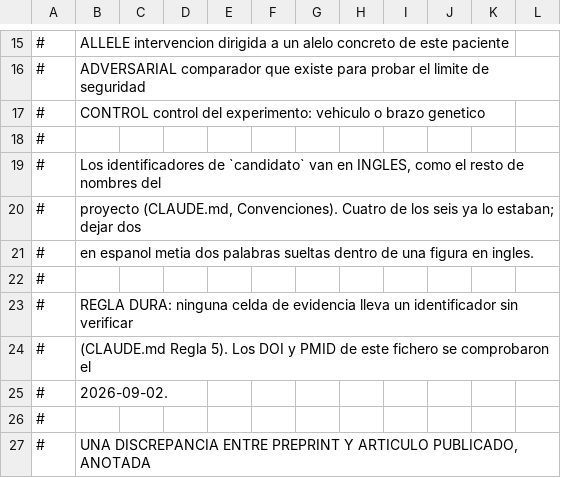
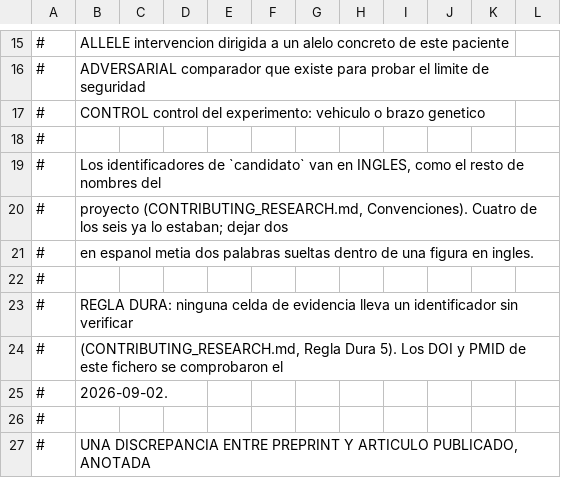
Before and after one commit to Manceb0/mosaic-rescue, a TSV file: research/track2_candidates.tsv, drawn as a sheet; only a part is shown, gaps mark what is left out.

Commit message:
exp027: reproducibilidad parte 1 (sin cambios cientificos, sin datos de benchmark). Reglas duras versionadas en CONTRIBUTING_RESEARCH.md y 24 referencias a notas de trabajo no versionadas reapuntadas alli o al registro/DECISIONS; terminologia alineada (bulk genomic mosaic fingerprint) y frase de streams reformulada. C3 versionada: generador sintetico src/exp027/c3_synth.py (reproduce identicos los datos de la auditoria), comandos con digests en src/exp027/c3_audit.sh y test de determinismo. config/exp027_tool_manifest.json con digests y sha256 completos; config/exp027_benchmark.yaml con los parametros congelados de los Amendments 1-6 y las decisiones de implementacion confirmadas por el lider (lista global de 49 ventanas y calibracion por hijo, serializacion literal de hashes y semillas, efecto de A1 = abs(mean(delta_i))). Claves exp027 con rutas ficticias. Censo 45/92. Resellado; verify 14/14

```diff
--- a/research/track2_candidates.tsv
+++ b/research/track2_candidates.tsv
@@ -19,3 +19,3 @@
 #	Los identificadores de `candidato` van en INGLES, como el resto de nombres del
-#	proyecto (CLAUDE.md, Convenciones). Cuatro de los seis ya lo estaban; dejar dos
+#	proyecto (CONTRIBUTING_RESEARCH.md, Convenciones). Cuatro de los seis ya lo estaban; dejar dos
 #	en espanol metia dos palabras sueltas dentro de una figura en ingles.
@@ -23,3 +23,3 @@
 #	REGLA DURA: ninguna celda de evidencia lleva un identificador sin verificar
-#	(CLAUDE.md Regla 5). Los DOI y PMID de este fichero se comprobaron el
+#	(CONTRIBUTING_RESEARCH.md, Regla Dura 5). Los DOI y PMID de este fichero se comprobaron el
 #	2026-09-02.
```
Also changed, not shown: research/track2_evidence.tsv, 27 other files.
